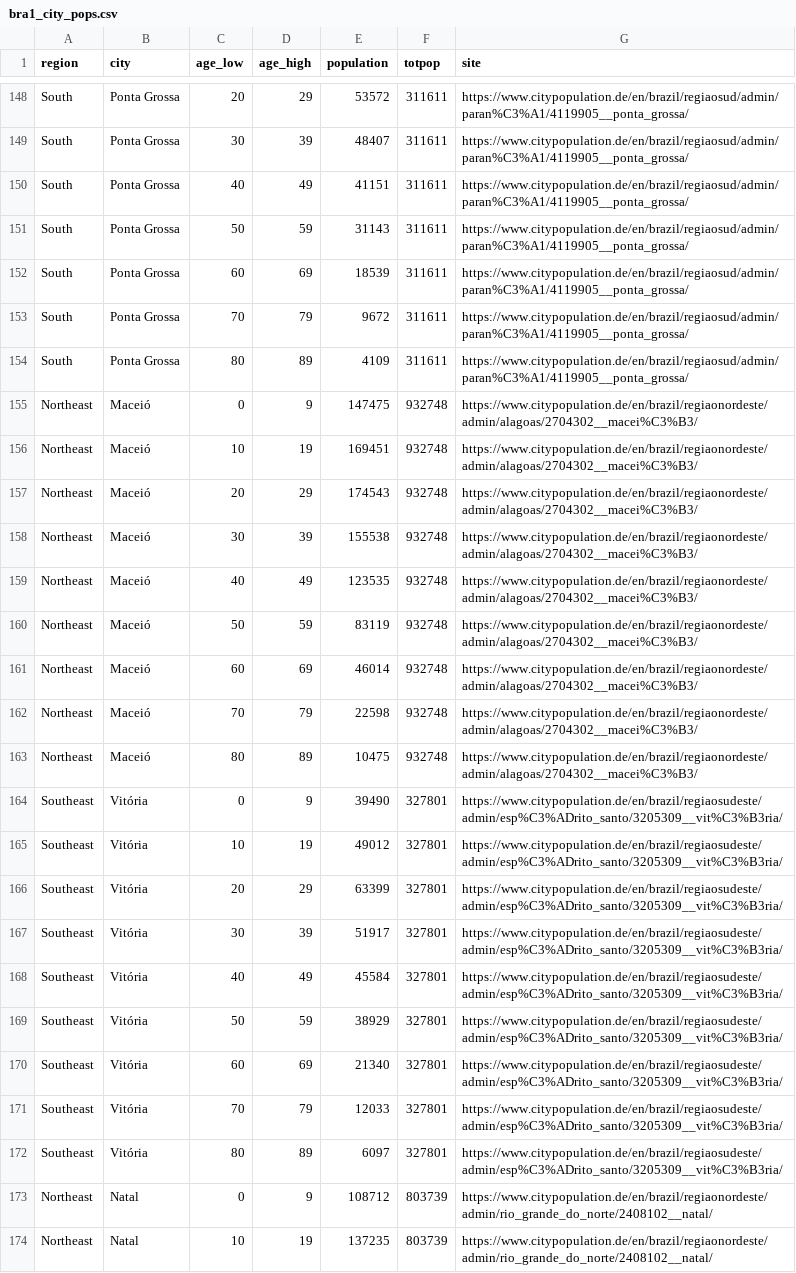
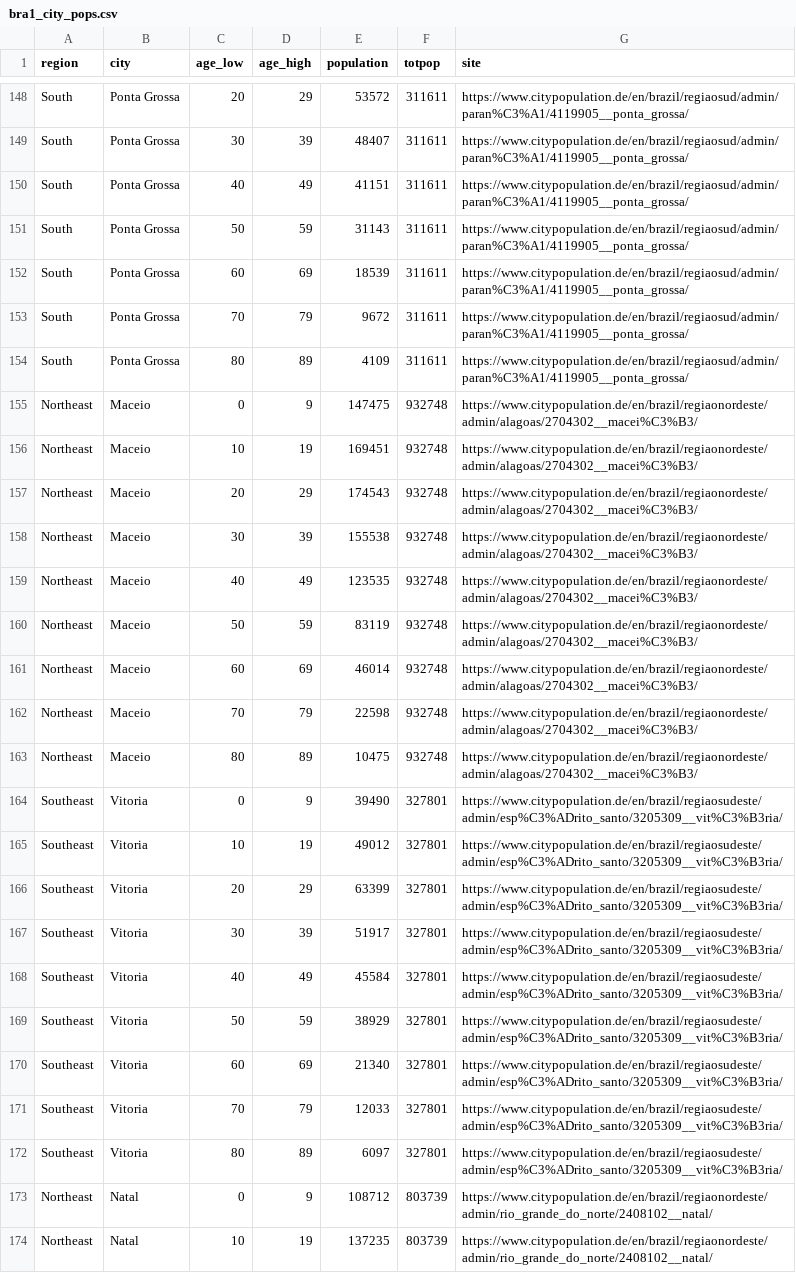
Before and after one commit to mrc-ide/reestimate_covidIFR_analysis, a CSV file: data/raw/bra1_city_pops.csv, drawn as a sheet; only a part is shown, gaps mark what is left out; the diff covers the shown part only.

```diff
--- a/data/raw/bra1_city_pops.csv
+++ b/data/raw/bra1_city_pops.csv
@@ -154,20 +154,20 @@ South,Ponta Grossa,70,79,9672,311611,https://www.citypopulation.de/en/brazil/reg
 South,Ponta Grossa,80,89,4109,311611,https://www.citypopulation.de/en/brazil/regiaosud/admin/paran%C3%A1/4119905__ponta_grossa/
-Northeast,Maceió,0,9,147475,932748,https://www.citypopulation.de/en/brazil/regiaonordeste/admin/alagoas/2704302__macei%C3%B3/
-Northeast,Maceió,10,19,169451,932748,https://www.citypopulation.de/en/brazil/regiaonordeste/admin/alagoas/2704302__macei%C3%B3/
-Northeast,Maceió,20,29,174543,932748,https://www.citypopulation.de/en/brazil/regiaonordeste/admin/alagoas/2704302__macei%C3%B3/
-Northeast,Maceió,30,39,155538,932748,https://www.citypopulation.de/en/brazil/regiaonordeste/admin/alagoas/2704302__macei%C3%B3/
-Northeast,Maceió,40,49,123535,932748,https://www.citypopulation.de/en/brazil/regiaonordeste/admin/alagoas/2704302__macei%C3%B3/
-Northeast,Maceió,50,59,83119,932748,https://www.citypopulation.de/en/brazil/regiaonordeste/admin/alagoas/2704302__macei%C3%B3/
-Northeast,Maceió,60,69,46014,932748,https://www.citypopulation.de/en/brazil/regiaonordeste/admin/alagoas/2704302__macei%C3%B3/
-Northeast,Maceió,70,79,22598,932748,https://www.citypopulation.de/en/brazil/regiaonordeste/admin/alagoas/2704302__macei%C3%B3/
-Northeast,Maceió,80,89,10475,932748,https://www.citypopulation.de/en/brazil/regiaonordeste/admin/alagoas/2704302__macei%C3%B3/
-Southeast,Vitória,0,9,39490,327801,https://www.citypopulation.de/en/brazil/regiaosudeste/admin/esp%C3%ADrito_santo/3205309__vit%C3%B3ria/
-Southeast,Vitória,10,19,49012,327801,https://www.citypopulation.de/en/brazil/regiaosudeste/admin/esp%C3%ADrito_santo/3205309__vit%C3%B3ria/
-Southeast,Vitória,20,29,63399,327801,https://www.citypopulation.de/en/brazil/regiaosudeste/admin/esp%C3%ADrito_santo/3205309__vit%C3%B3ria/
-Southeast,Vitória,30,39,51917,327801,https://www.citypopulation.de/en/brazil/regiaosudeste/admin/esp%C3%ADrito_santo/3205309__vit%C3%B3ria/
-Southeast,Vitória,40,49,45584,327801,https://www.citypopulation.de/en/brazil/regiaosudeste/admin/esp%C3%ADrito_santo/3205309__vit%C3%B3ria/
-Southeast,Vitória,50,59,38929,327801,https://www.citypopulation.de/en/brazil/regiaosudeste/admin/esp%C3%ADrito_santo/3205309__vit%C3%B3ria/
-Southeast,Vitória,60,69,21340,327801,https://www.citypopulation.de/en/brazil/regiaosudeste/admin/esp%C3%ADrito_santo/3205309__vit%C3%B3ria/
-Southeast,Vitória,70,79,12033,327801,https://www.citypopulation.de/en/brazil/regiaosudeste/admin/esp%C3%ADrito_santo/3205309__vit%C3%B3ria/
-Southeast,Vitória,80,89,6097,327801,https://www.citypopulation.de/en/brazil/regiaosudeste/admin/esp%C3%ADrito_santo/3205309__vit%C3%B3ria/
+Northeast,Maceio,0,9,147475,932748,https://www.citypopulation.de/en/brazil/regiaonordeste/admin/alagoas/2704302__macei%C3%B3/
+Northeast,Maceio,10,19,169451,932748,https://www.citypopulation.de/en/brazil/regiaonordeste/admin/alagoas/2704302__macei%C3%B3/
+Northeast,Maceio,20,29,174543,932748,https://www.citypopulation.de/en/brazil/regiaonordeste/admin/alagoas/2704302__macei%C3%B3/
+Northeast,Maceio,30,39,155538,932748,https://www.citypopulation.de/en/brazil/regiaonordeste/admin/alagoas/2704302__macei%C3%B3/
+Northeast,Maceio,40,49,123535,932748,https://www.citypopulation.de/en/brazil/regiaonordeste/admin/alagoas/2704302__macei%C3%B3/
+Northeast,Maceio,50,59,83119,932748,https://www.citypopulation.de/en/brazil/regiaonordeste/admin/alagoas/2704302__macei%C3%B3/
+Northeast,Maceio,60,69,46014,932748,https://www.citypopulation.de/en/brazil/regiaonordeste/admin/alagoas/2704302__macei%C3%B3/
+Northeast,Maceio,70,79,22598,932748,https://www.citypopulation.de/en/brazil/regiaonordeste/admin/alagoas/2704302__macei%C3%B3/
+Northeast,Maceio,80,89,10475,932748,https://www.citypopulation.de/en/brazil/regiaonordeste/admin/alagoas/2704302__macei%C3%B3/
+Southeast,Vitoria,0,9,39490,327801,https://www.citypopulation.de/en/brazil/regiaosudeste/admin/esp%C3%ADrito_santo/3205309__vit%C3%B3ria/
+Southeast,Vitoria,10,19,49012,327801,https://www.citypopulation.de/en/brazil/regiaosudeste/admin/esp%C3%ADrito_santo/3205309__vit%C3%B3ria/
+Southeast,Vitoria,20,29,63399,327801,https://www.citypopulation.de/en/brazil/regiaosudeste/admin/esp%C3%ADrito_santo/3205309__vit%C3%B3ria/
+Southeast,Vitoria,30,39,51917,327801,https://www.citypopulation.de/en/brazil/regiaosudeste/admin/esp%C3%ADrito_santo/3205309__vit%C3%B3ria/
+Southeast,Vitoria,40,49,45584,327801,https://www.citypopulation.de/en/brazil/regiaosudeste/admin/esp%C3%ADrito_santo/3205309__vit%C3%B3ria/
+Southeast,Vitoria,50,59,38929,327801,https://www.citypopulation.de/en/brazil/regiaosudeste/admin/esp%C3%ADrito_santo/3205309__vit%C3%B3ria/
+Southeast,Vitoria,60,69,21340,327801,https://www.citypopulation.de/en/brazil/regiaosudeste/admin/esp%C3%ADrito_santo/3205309__vit%C3%B3ria/
+Southeast,Vitoria,70,79,12033,327801,https://www.citypopulation.de/en/brazil/regiaosudeste/admin/esp%C3%ADrito_santo/3205309__vit%C3%B3ria/
+Southeast,Vitoria,80,89,6097,327801,https://www.citypopulation.de/en/brazil/regiaosudeste/admin/esp%C3%ADrito_santo/3205309__vit%C3%B3ria/
 Northeast,Natal,0,9,108712,803739,https://www.citypopulation.de/en/brazil/regiaonordeste/admin/rio_grande_do_norte/2408102__natal/
```
Also changed, not shown: 80 edited cells elsewhere in this file, data/raw/bra1_city_deaths.csv, data/raw/bra1_city_sero.csv.
